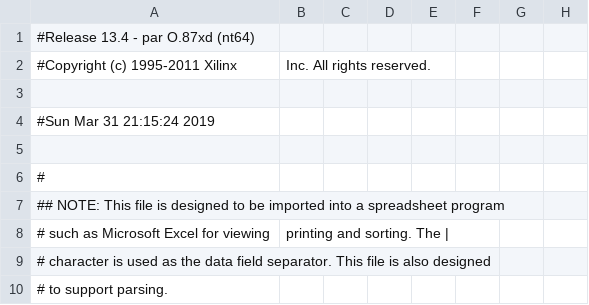
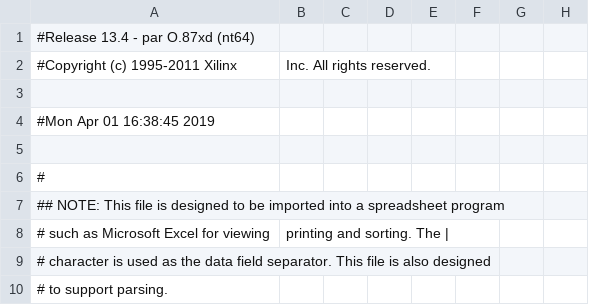
Before and after one commit to Archaeoraptor/latch, a CSV file: latchtop_pad.csv, drawn as a sheet; only a part is shown; the diff names each change by its address in the sheet, - before the commit and + after, or states it on an @@ line.

```diff
--- a/latchtop_pad.csv
+++ b/latchtop_pad.csv
-A4: #Sun Mar 31 21:15:24 2019
+A4: #Mon Apr 01 16:38:45 2019
```
Also changed, not shown: 56 other files.
